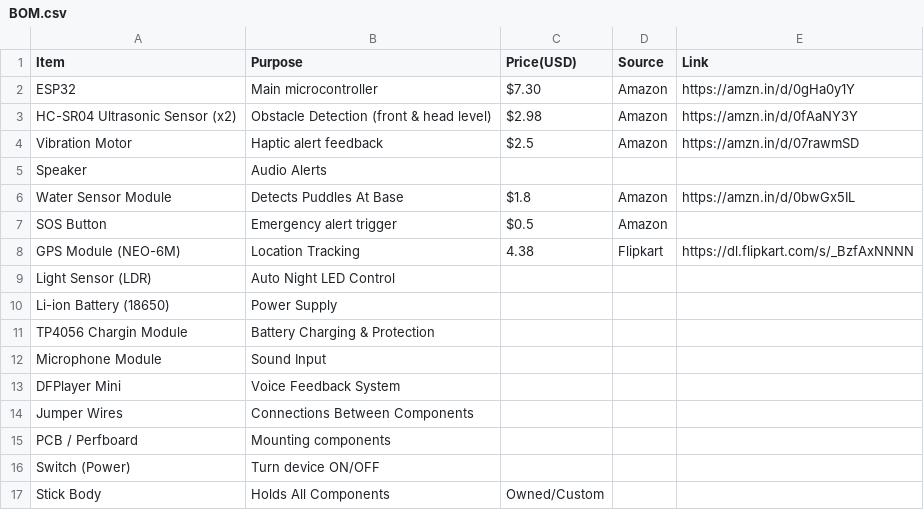
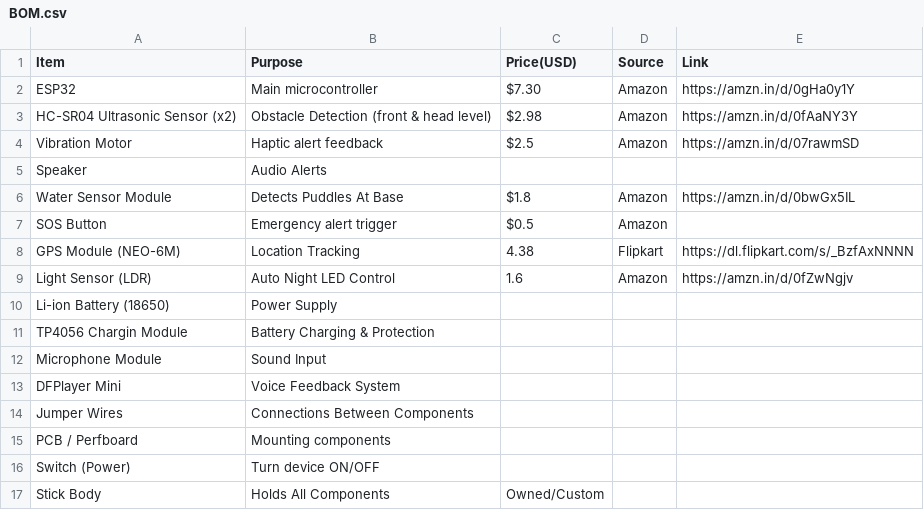
Before and after one commit to Rishabhjoshi-09/BlindNav, a CSV file: BOM.csv, drawn as a sheet; the diff names each change by its address in the sheet, - before the commit and + after, or states it on an @@ line.

Commit message:
Update BOM.csv

```diff
--- a/BOM.csv
+++ b/BOM.csv
-C9 (Price(USD)): (empty)
+C9 (Price(USD)): 1.6
-D9 (Source): (empty)
+D9 (Source): Amazon
-E9 (Link): (empty)
+E9 (Link): https://amzn.in/d/0fZwNgjv
```
